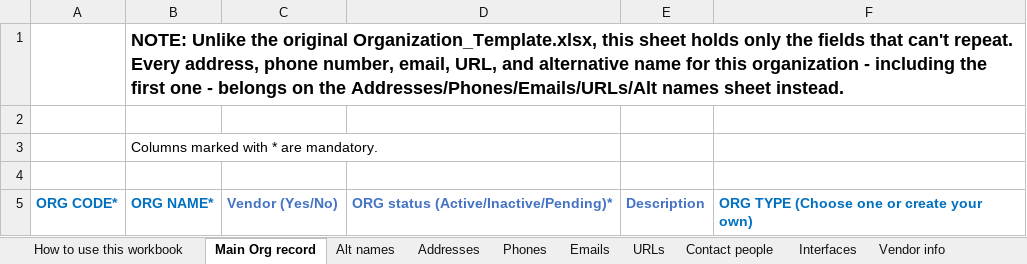
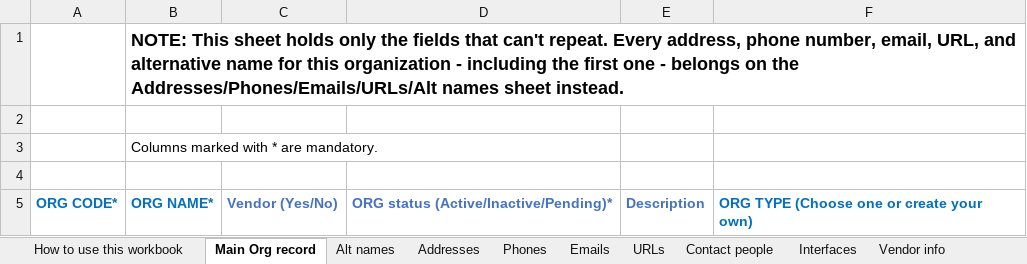
Before and after one commit to marnold-ebsco/phpOrganizationsBuilder, an Excel workbook: Organization_Template_Alternate.xlsx, sheet Main Org record, drawn as a sheet; values as stored, in another font and other column widths than the file's, no borders; the diff names each change by its address in the sheet, - before the commit and + after, or states it on an @@ line.

Commit message:
Make the alt template's own instructions stand on their own
Its "How to use this workbook" and "Main Org record" sheets described
the layout by contrasting it with "the original Organization_Template.xlsx"
-- fine while both templates were being actively developed side by
side, but the alternate template is meant to work as a complete,
standalone workbook on its own terms, not as a delta against something
that may not be around forever. Reworded both to describe what the
sheet actually holds, with no reference to the other template.
"How to use this workbook" also still said "coloured columns are
mandatory", left over from before required columns switched to a "*"
marker -- fixed to match what's actually there.

Also fixed a real, unrelated bug found while auditing the workbook:
the Emails and URLs sheets' CATEGORIES columns had their dropdown
validation on the wrong column (Emails: on LANGUAGE instead of
CATEGORIES; URLs: only on the header's own row, with every data row
underneath incorrectly getting the IS PRIMARY Yes/No list instead) --
almost certainly left over from when LANGUAGE/IS PRIMARY were added
after the categories dropdown was already in place, without shifting
its range. Rebuilt both sheets' validations from scratch, looked up by
header text rather than a hardcoded column letter.

```diff
--- a/Organization_Template_Alternate.xlsx (sheet Main Org record)
+++ b/Organization_Template_Alternate.xlsx (sheet Main Org record)
-B1: NOTE: Unlike the original Organization_Template.xlsx, this sheet holds…
+B1: NOTE: This sheet holds…
```
Also changed, not shown: sheet How to use this workbook, Organization_Template_Alternate_example_data.xlsx.
